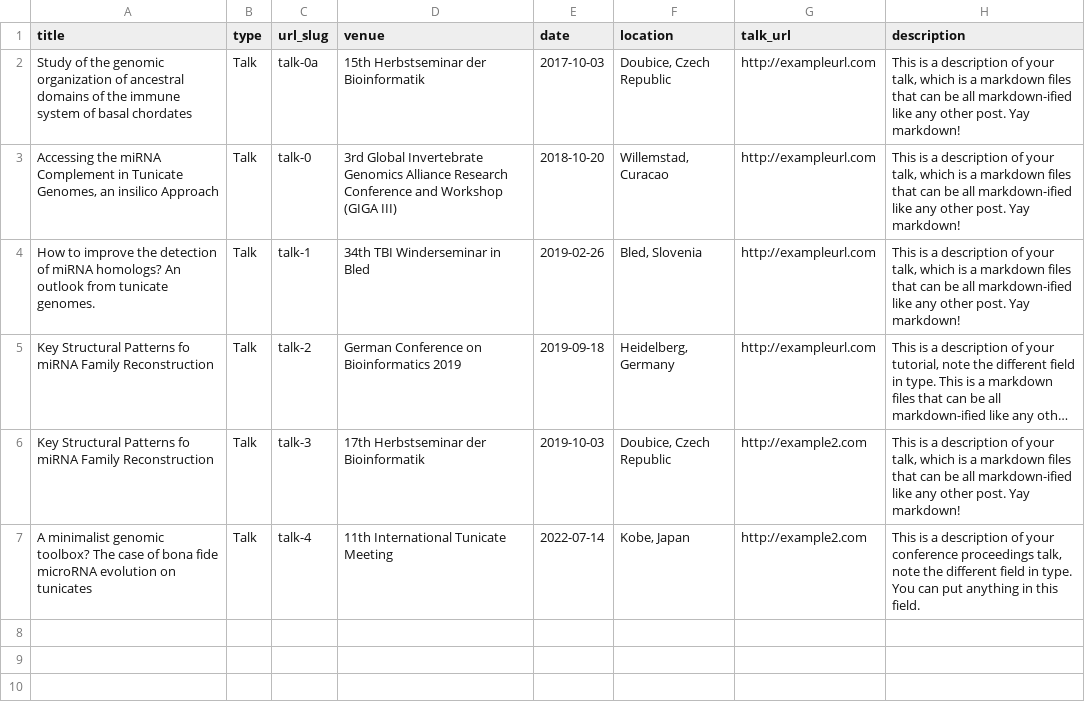
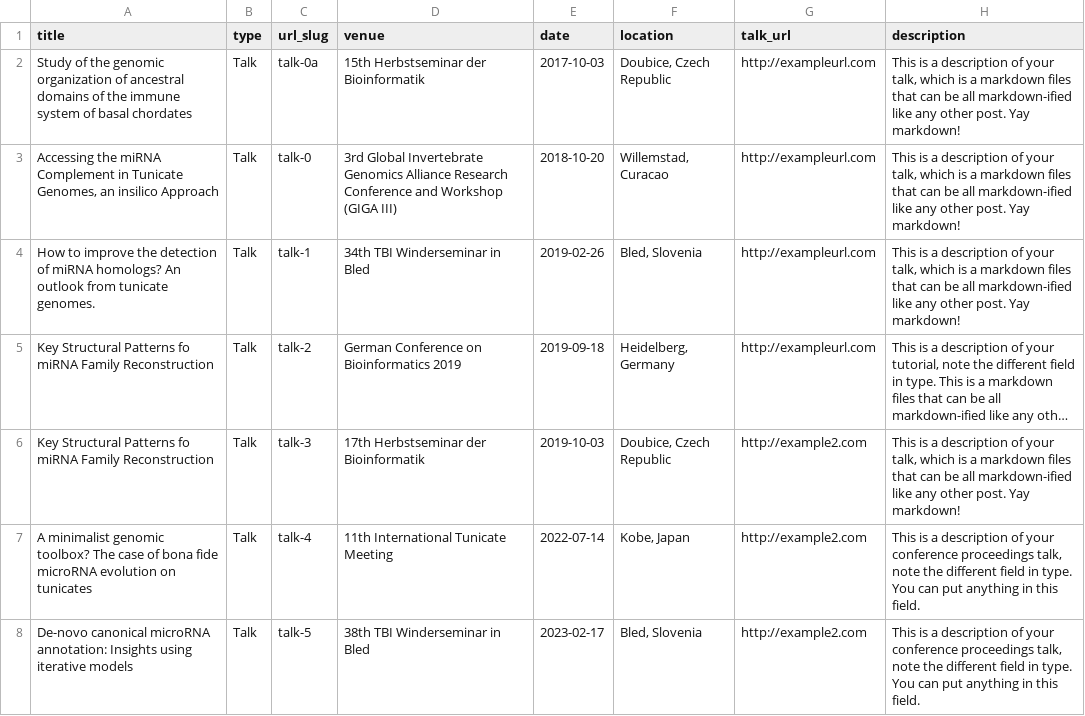
Before and after one commit to cavelandiah/cavelandiah.github.io, a TSV file: markdown_generator/talks.tsv, drawn as a sheet; long unchanged cells end in ….

```diff
--- a/markdown_generator/talks.tsv
+++ b/markdown_generator/talks.tsv
@@ -7 +7,2 @@ Key Structural Patterns fo miRNA Family Reconstruction	Talk	talk-3	17th Herbstse
 A minimalist genomic toolbox? The case of bona fide microRNA evolution on tunicates	Talk	talk-4	11th International Tunicate Meeting	2022-07-14	Kobe, Japan	http://example2.com	This is a description of your conference proceedings talk, note the different field in type. You can put anything in this field.
+De-novo canonical microRNA annotation: Insights using iterative models	Talk	talk-5	38th TBI Winderseminar in Bled	2023-02-17	Bled, Slovenia	http://example2.com	This is a description of your conference proceedings talk, note the different field in type. You can put anything in this field.
```
Also changed, not shown: 2 other files.
